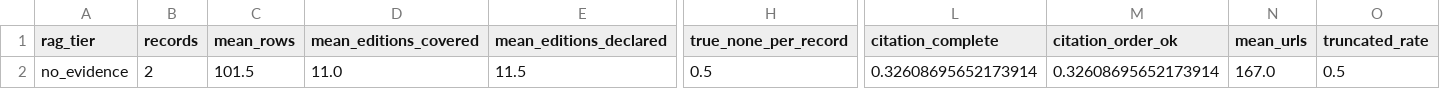
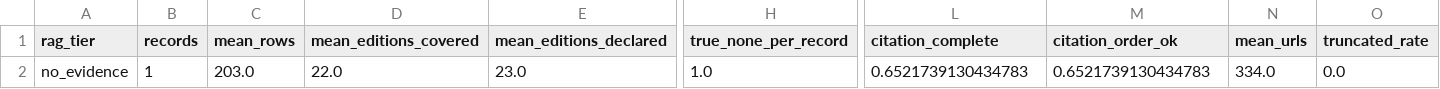
Before and after one commit to Arunav-Das/football_analyser, a CSV file: claude_code_football_player_by_year/analysis/summary_by_rag_tier.csv, drawn as a sheet; only a part is shown, gaps mark what is left out; the diff covers the shown part only; the diff names each change by its address in the sheet, - before the commit and + after, or states it on an @@ line.

```diff
--- a/claude_code_football_player_by_year/analysis/summary_by_rag_tier.csv
+++ b/claude_code_football_player_by_year/analysis/summary_by_rag_tier.csv
-B2 (records): 2
+B2 (records): 1
-C2 (mean_rows): 101.5
+C2 (mean_rows): 203.0
-D2 (mean_editions_covered): 11.0
+D2 (mean_editions_covered): 22.0
-E2 (mean_editions_declared): 11.5
+E2 (mean_editions_declared): 23.0
-H2 (true_none_per_record): 0.5
+H2 (true_none_per_record): 1.0
-L2 (citation_complete): 0.32608695652173914
+L2 (citation_complete): 0.6521739130434783
-M2 (citation_order_ok): 0.32608695652173914
+M2 (citation_order_ok): 0.6521739130434783
-N2 (mean_urls): 167.0
+N2 (mean_urls): 334.0
-O2 (truncated_rate): 0.5
+O2 (truncated_rate): 0.0
```
Also changed, not shown: 10 edited cells elsewhere in this file, claude_code_football_player_by_year/analysis/eval_per_record.csv, claude_code_football_player_by_year/analysis/per_year_eval.csv, 37 other files.
